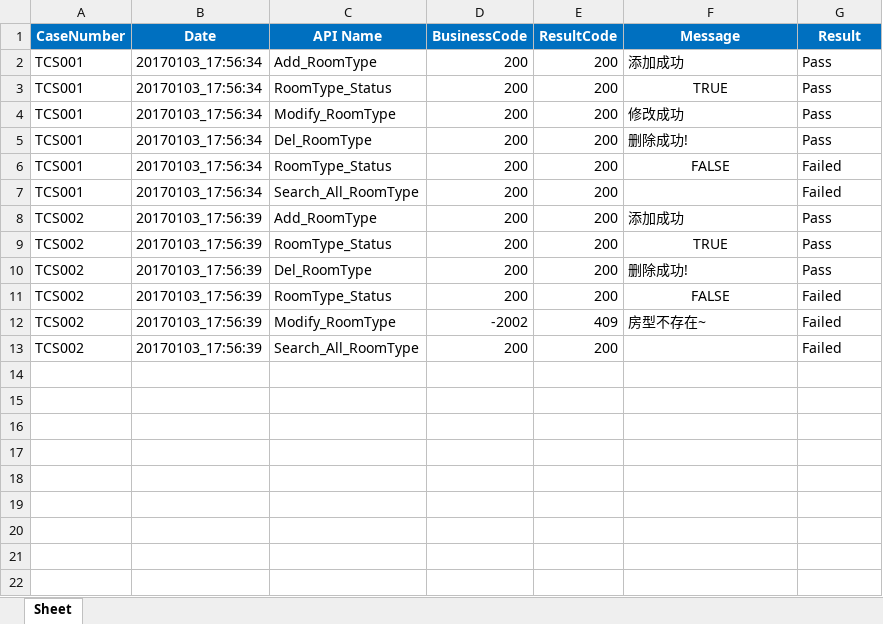
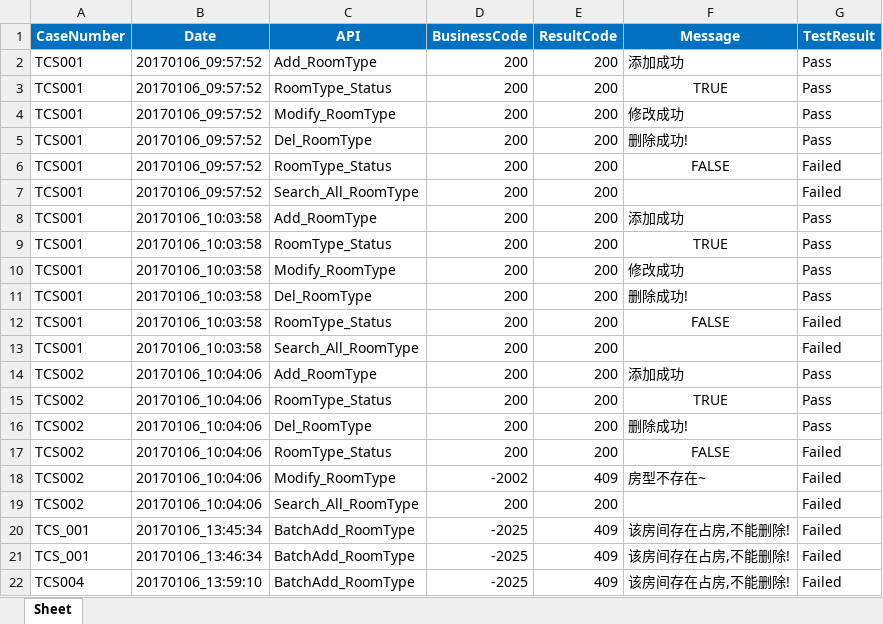
Before and after one commit to shenyong1/EB_API, an Excel workbook: TestReport/TestReport.xlsx, sheet Sheet, drawn as a sheet; values as stored, in another font and other column widths than the file's, no borders; addresses are those after the commit; the diff names each change by its address in the sheet, - before the commit and + after, or states it on an @@ line.

Commit message:
no message

```diff
--- a/TestReport/TestReport.xlsx (sheet Sheet)
+++ b/TestReport/TestReport.xlsx (sheet Sheet)
-C1: API Name
+C1: API
-G1: Result
+G1: TestResult
+row 2: TCS001 | 20170106_09:57:52 | Add_RoomType | 200 | 200 | 添加成功 | Pass
+row 3: TCS001 | 20170106_09:57:52 | RoomType_Status | 200 | 200 | TRUE | Pass
+row 4: TCS001 | 20170106_09:57:52 | Modify_RoomType | 200 | 200 | 修改成功 | Pass
+row 5: TCS001 | 20170106_09:57:52 | Del_RoomType | 200 | 200 | 删除成功! | Pass
+row 6: TCS001 | 20170106_09:57:52 | RoomType_Status | 200 | 200 | FALSE | Failed
+row 7: TCS001 | 20170106_09:57:52 | Search_All_RoomType | 200 | 200 |  | Failed
-B8:B13 (Date): 20170103_17:56:34
+B8:B13 (Date): 20170106_10:03:58
-B14:B19 (Date): 20170103_17:56:39
+B14:B19 (Date): 20170106_10:04:06
+row 20: TCS_001 | 20170106_13:45:34 | BatchAdd_RoomType | -2025 | 409 | 该房间存在占房,不能删除! | Failed
+row 21: TCS_001 | 20170106_13:46:34 | BatchAdd_RoomType | -2025 | 409 | 该房间存在占房,不能删除! | Failed
+row 22: TCS004 | 20170106_13:59:10 | BatchAdd_RoomType | -2025 | 409 | 该房间存在占房,不能删除! | Failed
```
Also changed, not shown: TestReport/TestPoint.xlsx, 4 other files.
